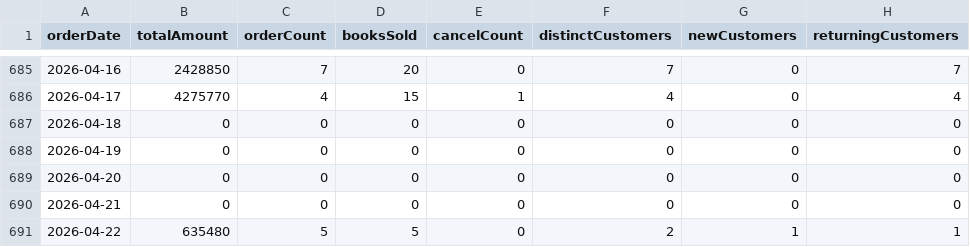
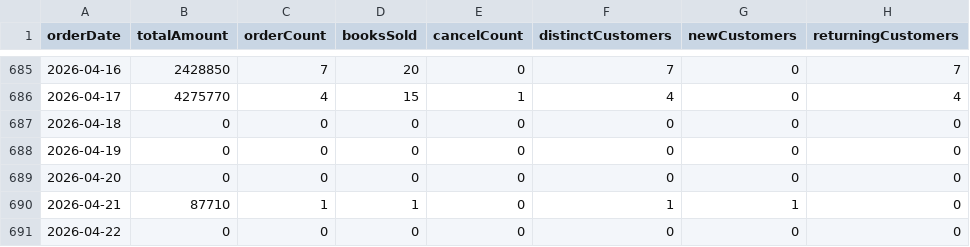
Before and after one commit to NgocHuynh1509/App_BookstoreUTE, a CSV file: ute_bookstore_python/orders.csv, drawn as a sheet; only a part is shown, gaps mark what is left out.

```diff
--- a/ute_bookstore_python/orders.csv
+++ b/ute_bookstore_python/orders.csv
@@ -689,3 +689,3 @@ orderDate,totalAmount,orderCount,booksSold,cancelCount,distinctCustomers,newCust
 2026-04-20,0,0,0,0,0,0,0
-2026-04-21,0,0,0,0,0,0,0
-2026-04-22,635480,5,5,0,2,1,1
+2026-04-21,87710,1,1,0,1,1,0
+2026-04-22,0,0,0,0,0,0,0
```
Also changed, not shown: 32 other files.
